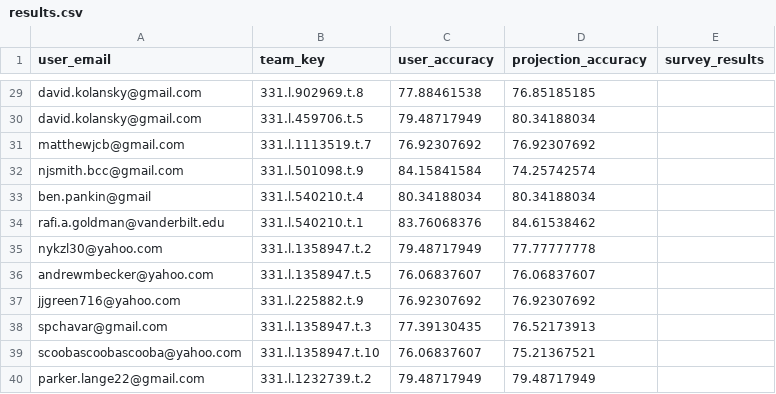
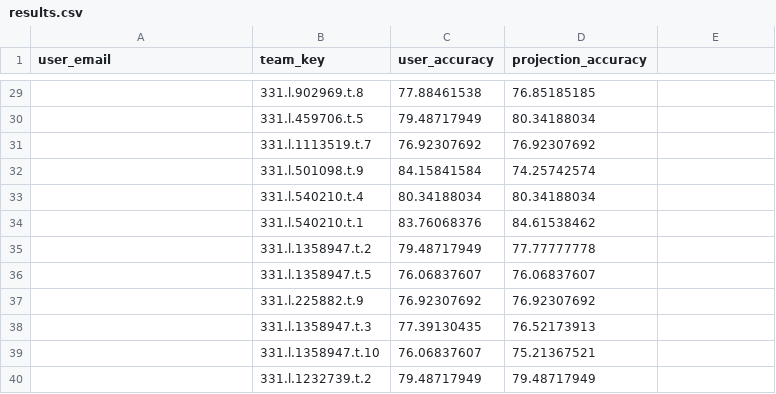
Before and after one commit to jdrodman/crowdff, a CSV file: src/data/results.csv, drawn as a sheet; only a part is shown, gaps mark what is left out; the diff covers the shown part only; the diff names each change by its address in the sheet, - before the commit and + after, or states it on an @@ line.

```diff
--- a/src/data/results.csv
+++ b/src/data/results.csv
-E1: survey_results
+E1: (empty)
-A29:A30 (user_email): david.kolansky@gmail.com
+A29:A30 (user_email): (empty)
-A31 (user_email): matthewjcb@gmail.com
+A31 (user_email): (empty)
-A32 (user_email): njsmith.bcc@gmail.com
+A32 (user_email): (empty)
-A33 (user_email): ben.pankin@gmail
+A33 (user_email): (empty)
-A34 (user_email): rafi.a.goldman@vanderbilt.edu
+A34 (user_email): (empty)
-A35 (user_email): nykzl30@yahoo.com
+A35 (user_email): (empty)
-A36 (user_email): andrewmbecker@yahoo.com
+A36 (user_email): (empty)
-A37 (user_email): jjgreen716@yahoo.com
+A37 (user_email): (empty)
-A38 (user_email): spchavar@gmail.com
+A38 (user_email): (empty)
-A39 (user_email): scoobascoobascooba@yahoo.com
+A39 (user_email): (empty)
-A40 (user_email): parker.lange22@gmail.com
+A40 (user_email): (empty)
```
Also changed, not shown: 27 edited cells elsewhere in this file, src/data/survey_responses.csv, 1 other file.
